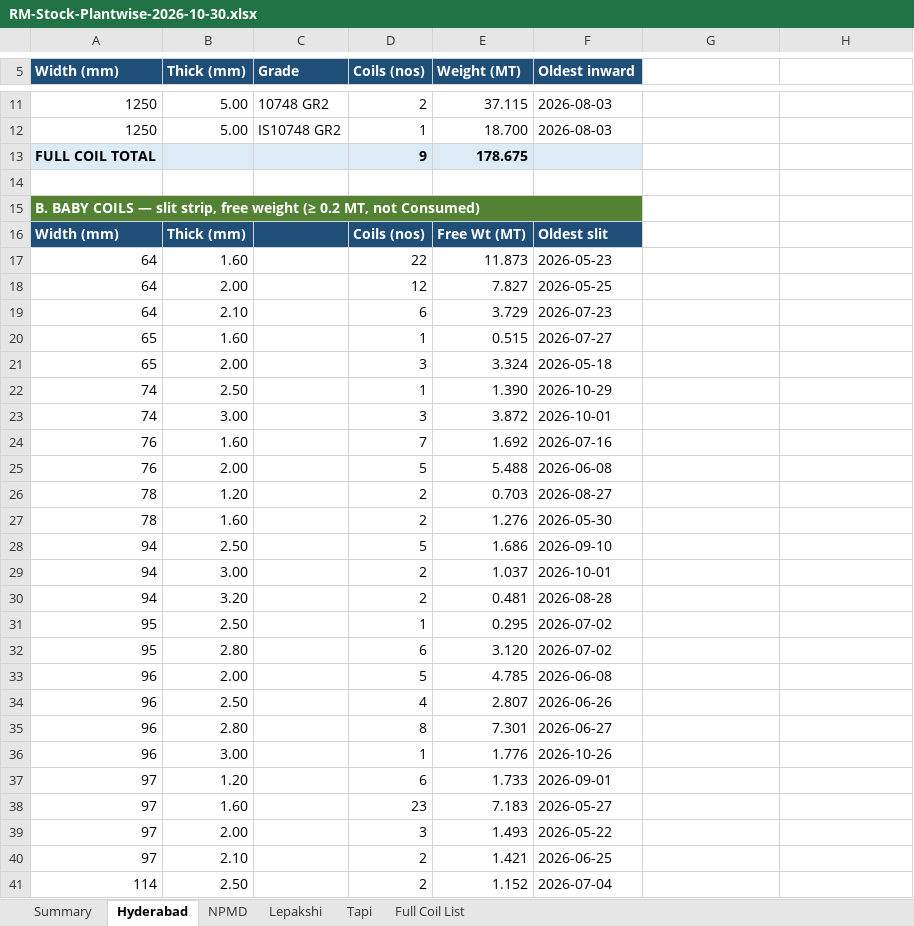
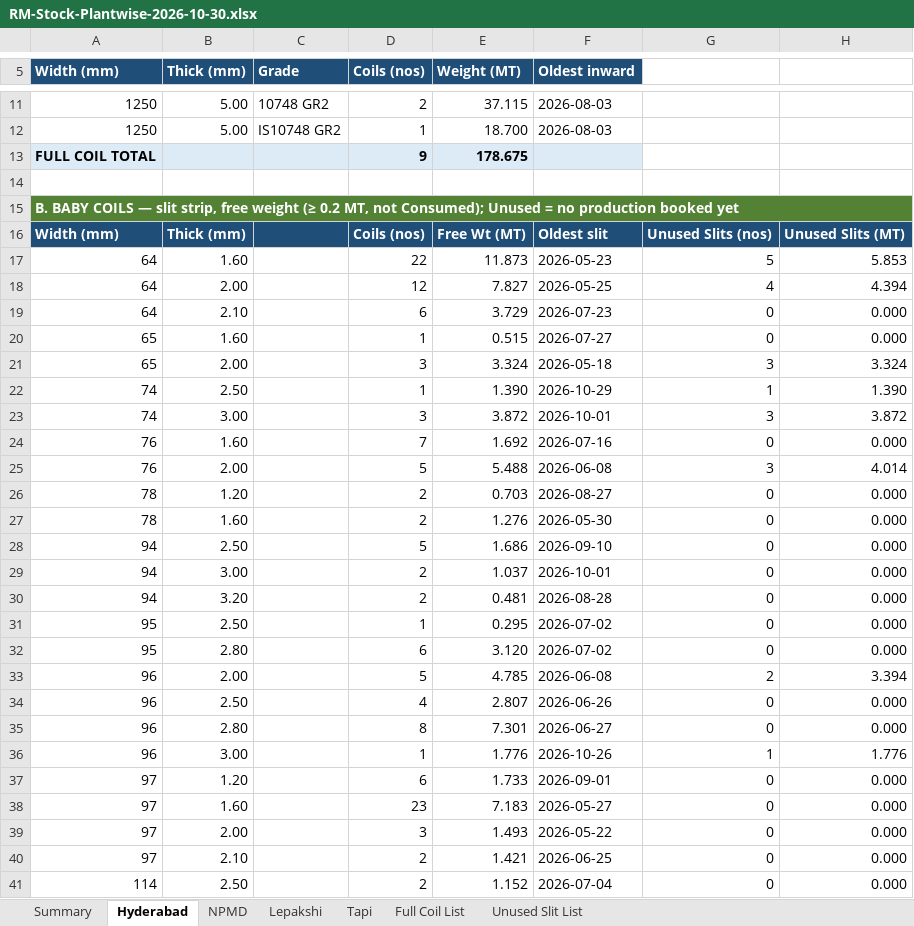
Before and after one commit to PB-TMT-ai/jsw-pipes-inventory, an Excel workbook: reports/RM-Stock-Plantwise-2026-10-30.xlsx, sheet Hyderabad, drawn as a sheet; only a part is shown, gaps mark what is left out; values as stored, in another font and other column widths than the file's, no borders; the diff covers the shown part only; the diff names each change by its address in the sheet, - before the commit and + after, or states it on an @@ line.

```diff
--- a/reports/RM-Stock-Plantwise-2026-10-30.xlsx (sheet Hyderabad)
+++ b/reports/RM-Stock-Plantwise-2026-10-30.xlsx (sheet Hyderabad)
+sheet tab: Unused Slit List
-A15 (Width (mm)): …MT, not Consumed)
+A15 (Width (mm)): …MT, not Consumed); Unused = no production booked yet
-A15:F15 merged
+A15:H15 merged
-G16: (empty)
+G16: Unused Slits (nos)
-G16:H16 fill: none
+G16:H16 fill: #1F4E78
-H16: (empty)
+H16: Unused Slits (MT)
-G17: (empty)
+G17: 5
-H17: (empty)
+H17: 5.853
-G18: (empty)
+G18: 4
-H18: (empty)
+H18: 4.394
-G19:G20: (empty)
+G19:G20: 0
-H19:H20: (empty)
+H19:H20: 0.000
-G21: (empty)
+G21: 3
-H21: (empty)
+H21: 3.324
-G22: (empty)
+G22: 1
-H22: (empty)
+H22: 1.390
-G23: (empty)
+G23: 3
-H23: (empty)
+H23: 3.872
-G24: (empty)
+G24: 0
-H24: (empty)
+H24: 0.000
-G25: (empty)
+G25: 3
-H25: (empty)
+H25: 4.014
-G26:G32: (empty)
+G26:G32: 0
-H26:H32: (empty)
+H26:H32: 0.000
-G33: (empty)
+G33: 2
-H33: (empty)
+H33: 3.394
-G34:G35: (empty)
+G34:G35: 0
-H34:H35: (empty)
+H34:H35: 0.000
-G36: (empty)
+G36: 1
-H36: (empty)
+H36: 1.776
-G37:G41: (empty)
+G37:G41: 0
-H37:H41: (empty)
+H37:H41: 0.000
```
Also changed, not shown: 184 edited cells, cell formats and merged cells elsewhere in this sheet, sheet Tapi, sheet Lepakshi, sheet NPMD, sheet Summary.
